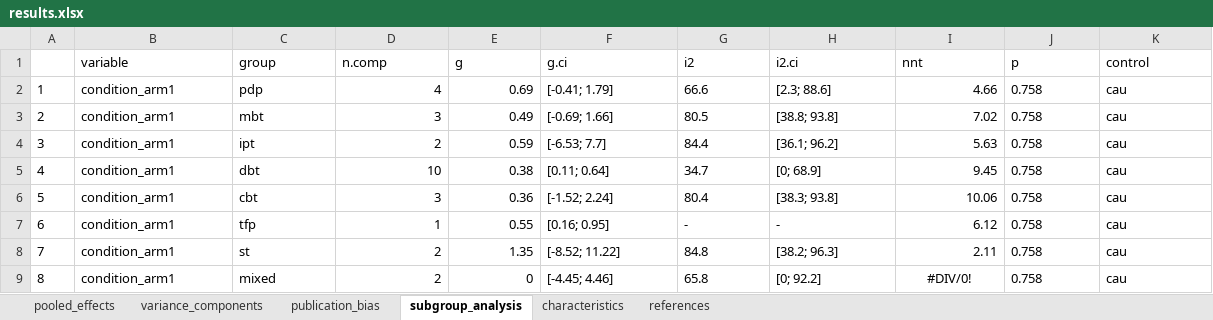
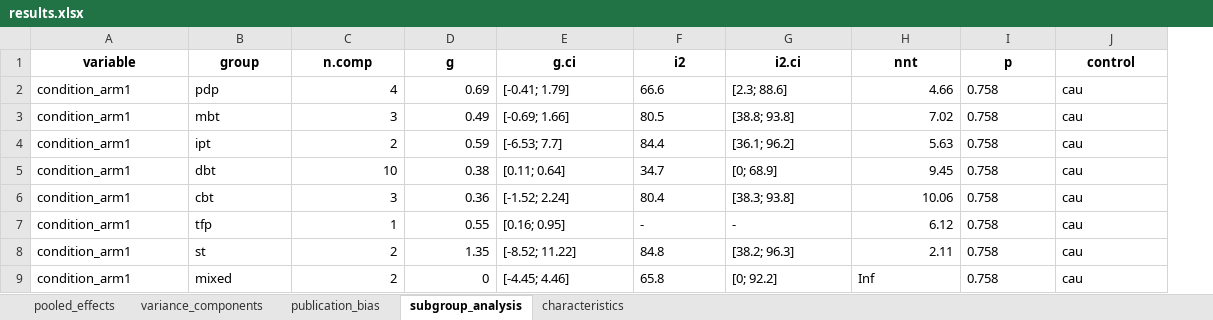
Before and after one commit to MathiasHarrer/supersizing-meta-analysis, an Excel workbook: results/borderline/results.xlsx, sheet subgroup_analysis, drawn as a sheet; values as stored, in another font and other column widths than the file's, no borders; removed rows and columns are numbered as before the commit, all else as after; the diff names each change by its address in the sheet, - before the commit and + after, or states it on an @@ line.

```diff
--- a/results/borderline/results.xlsx (sheet subgroup_analysis)
+++ b/results/borderline/results.xlsx (sheet subgroup_analysis)
-sheet tab: references
-column A, rows 2-9: 1 | 2 | 3 | 4 | 5 | 6 | 7 | 8
@@ A1:J1 bold: off → on, alignment: left → center @@
-H9 (nnt): #DIV/0!
+H9 (nnt): Inf
-H9 alignment: center
+H9 alignment: left
```
Also changed, not shown: sheet characteristics, sheet publication_bias, sheet pooled_effects, sheet variance_components, results/depression/results.xlsx, results/gambling/results.xlsx, 46 other files.
